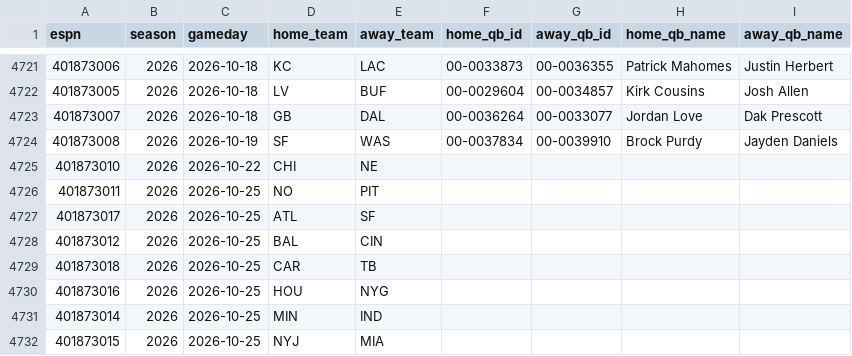
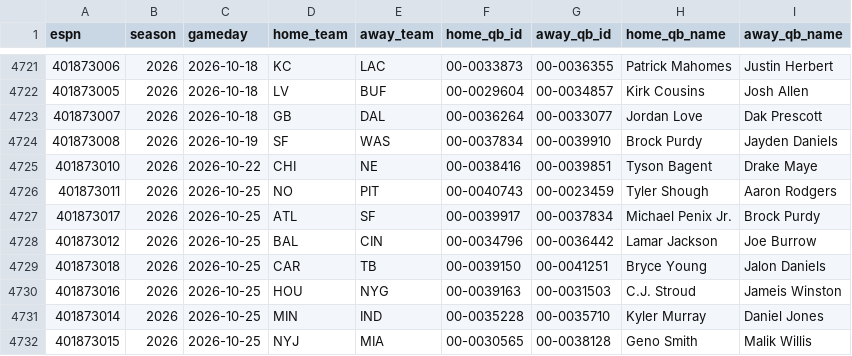
Before and after one commit to Dudusola/tete, a CSV file: data/sports_history/nfl_qb_starts.csv, drawn as a sheet; only a part is shown, gaps mark what is left out; the diff covers the shown part only.

```diff
--- a/data/sports_history/nfl_qb_starts.csv
+++ b/data/sports_history/nfl_qb_starts.csv
@@ -4724,9 +4724,9 @@ espn,season,gameday,home_team,away_team,home_qb_id,away_qb_id,home_qb_name,away_
 401873008,2026,2026-10-19,SF,WAS,00-0037834,00-0039910,Brock Purdy,Jayden Daniels
-401873010,2026,2026-10-22,CHI,NE,,,,
-401873011,2026,2026-10-25,NO,PIT,,,,
-401873017,2026,2026-10-25,ATL,SF,,,,
-401873012,2026,2026-10-25,BAL,CIN,,,,
-401873018,2026,2026-10-25,CAR,TB,,,,
-401873016,2026,2026-10-25,HOU,NYG,,,,
-401873014,2026,2026-10-25,MIN,IND,,,,
-401873015,2026,2026-10-25,NYJ,MIA,,,,
+401873010,2026,2026-10-22,CHI,NE,00-0038416,00-0039851,Tyson Bagent,Drake Maye
+401873011,2026,2026-10-25,NO,PIT,00-0040743,00-0023459,Tyler Shough,Aaron Rodgers
+401873017,2026,2026-10-25,ATL,SF,00-0039917,00-0037834,Michael Penix Jr.,Brock Purdy
+401873012,2026,2026-10-25,BAL,CIN,00-0034796,00-0036442,Lamar Jackson,Joe Burrow
+401873018,2026,2026-10-25,CAR,TB,00-0039150,00-0041251,Bryce Young,Jalon Daniels
+401873016,2026,2026-10-25,HOU,NYG,00-0039163,00-0031503,C.J. Stroud,Jameis Winston
+401873014,2026,2026-10-25,MIN,IND,00-0035228,00-0035710,Kyler Murray,Daniel Jones
+401873015,2026,2026-10-25,NYJ,MIA,00-0030565,00-0038128,Geno Smith,Malik Willis
```
Also changed, not shown: 26 edited cells elsewhere in this file, data/historical/ArgentineLeague.csv, data/historical/USALeague.csv, 3 other files.
